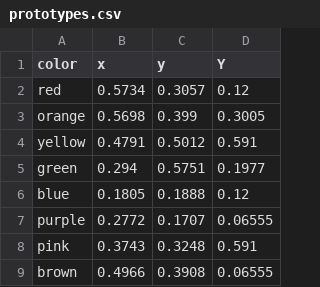
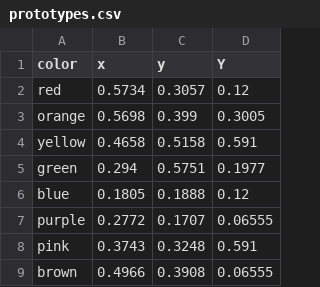
Before and after one commit to Knowledge-and-Concepts-Lab/color-semantics-neural, a CSV file: data/prototypes.csv, drawn as a sheet.

Commit message:
newdata

```diff
--- a/data/prototypes.csv
+++ b/data/prototypes.csv
@@ -3,3 +3,3 @@ red,0.5734,0.3057,0.12
 orange,0.5698,0.399,0.3005
-yellow,0.4791,0.5012,0.591
+yellow,0.4658,0.5158,0.591
 green,0.294,0.5751,0.1977
```
